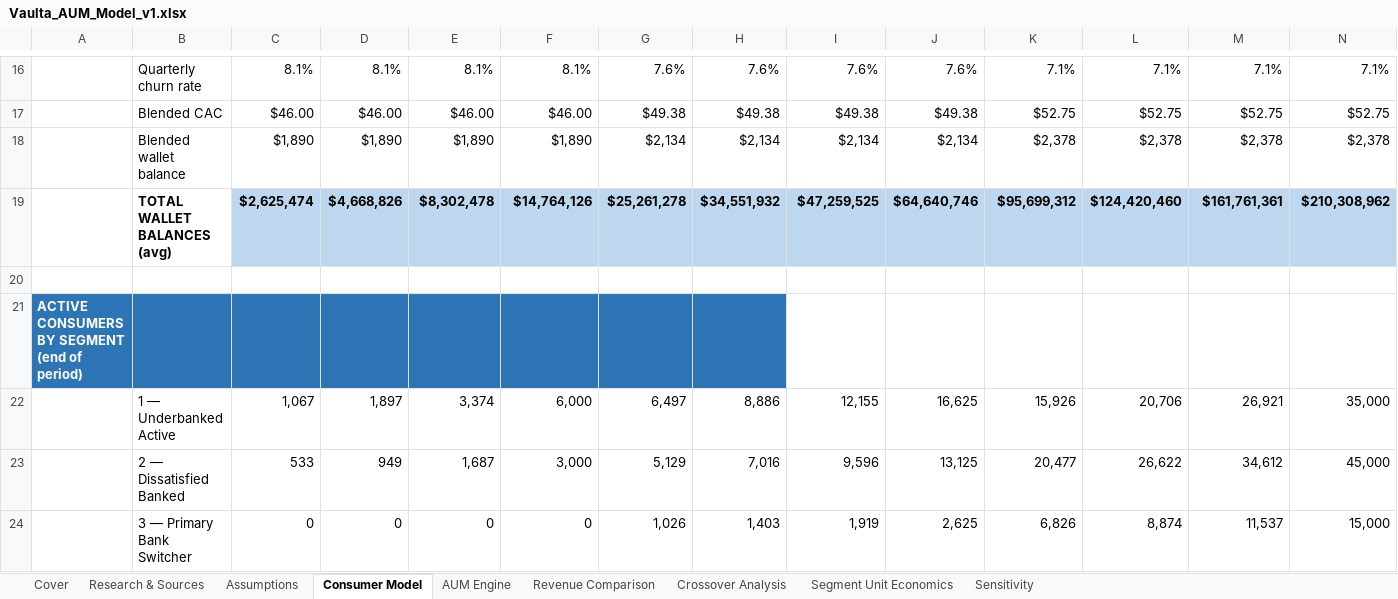
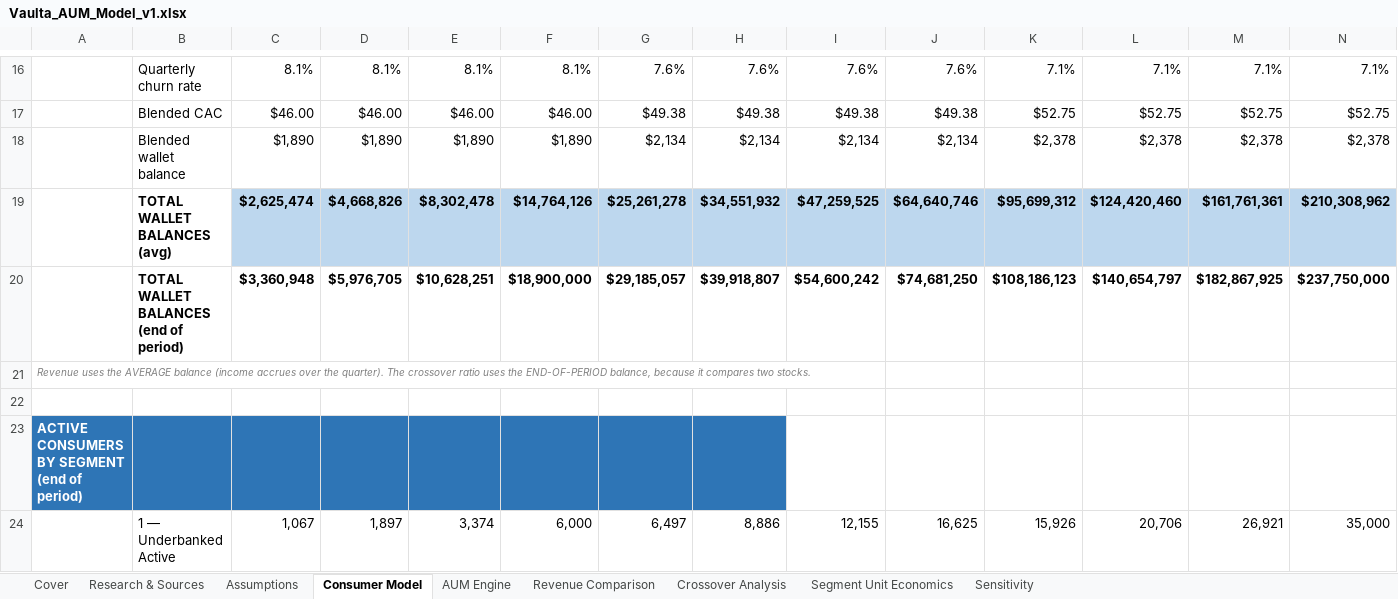
Before and after one commit to moazzamkhoja/Vaulta-AUM-Model, an Excel workbook: Vaulta_AUM_Model_v1.xlsx, sheet Consumer Model, drawn as a sheet; only a part is shown, gaps mark what is left out; the shorter side is filled out with more unchanged rows; values as stored, in another font and other column widths than the file's, no borders; rows hold the shown columns only; the diff names each change by its address in the sheet, - before the commit and + after, or states it on an @@ line.

```diff
--- a/Vaulta_AUM_Model_v1.xlsx (sheet Consumer Model)
+++ b/Vaulta_AUM_Model_v1.xlsx (sheet Consumer Model)
+row 20:  | TOTAL WALLET BALANCES (end of period) | $3,360,948 | $5,976,705 | $10,628,251 | $18,900,000 | $29,185,057 | $39,918,807 | $54,600,242 | $74,681,250 | $108,186,123 | $140,654,797 | $182,867,925 | $237,750,000
+row 21: Revenue uses the AVERAGE balance (income accrues over the quarter). The crossover ratio uses the END-OF-PERIOD balance, because it compares two stocks.
```
Also changed, not shown: sheet Crossover Analysis, sheet Cover, sheet Revenue Comparison, formulas that keep their value, 3 other files.
